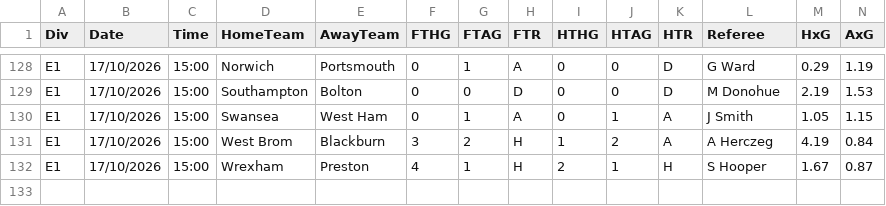
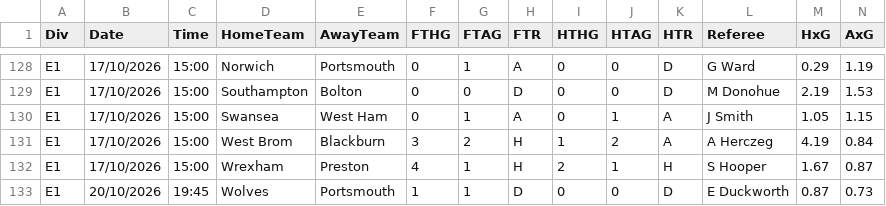
Before and after one commit to gobitodic0007-hash/Wettmodell, a CSV file: daten/2627-E1.csv, drawn as a sheet; only a part is shown, gaps mark what is left out; rows hold the shown columns only; the diff names each change by its address in the sheet, - before the commit and + after, or states it on an @@ line.

```diff
--- a/daten/2627-E1.csv
+++ b/daten/2627-E1.csv
+row 133: E1 | 20/10/2026 | 19:45 | Wolves | Portsmouth | 1 | 1 | D | 0 | 0 | D | E Duckworth | 0.87 | 0.73
```
Also changed, not shown: daten/2627-E2.csv, daten/2627-E3.csv, 8 other files.
